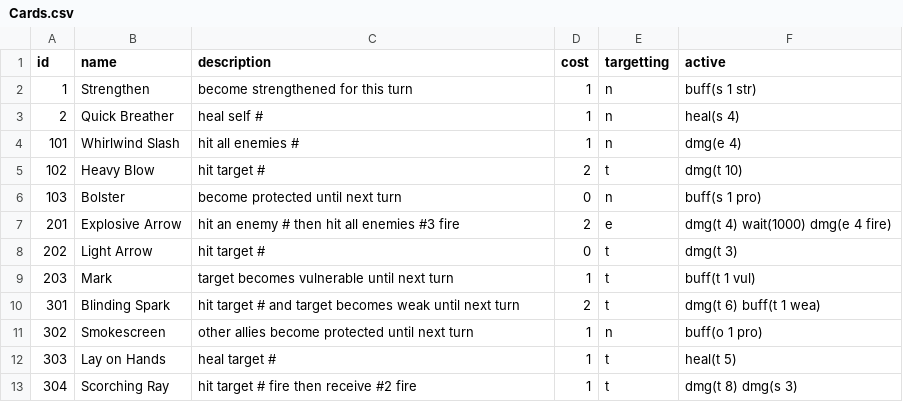
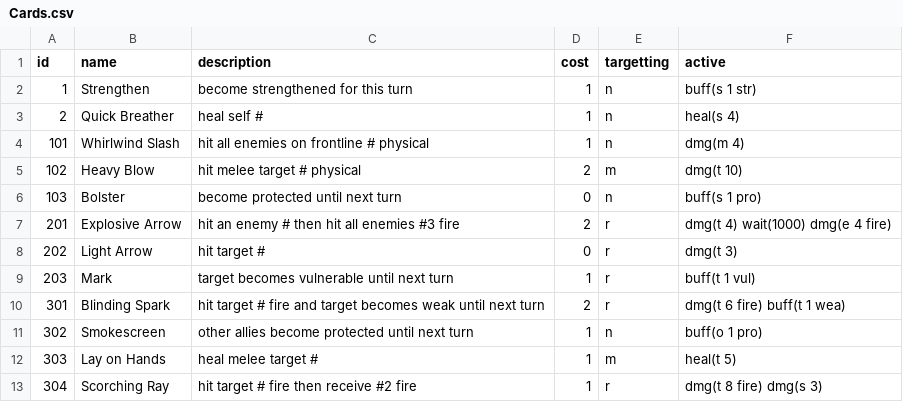
Before and after one commit to thespoonftw/slaythefinaldungeon, a CSV file: Assets/StreamingAssets/Data/Cards.csv, drawn as a sheet.

```diff
--- a/Assets/StreamingAssets/Data/Cards.csv
+++ b/Assets/StreamingAssets/Data/Cards.csv
@@ -3,11 +3,11 @@
 2,Quick Breather,heal self #,1,n,heal(s 4)
-101,Whirlwind Slash,hit all enemies #,1,n,dmg(e 4)
-102,Heavy Blow,hit target #,2,t,dmg(t 10)
+101,Whirlwind Slash,hit all enemies on frontline # physical,1,n,dmg(m 4)
+102,Heavy Blow,hit melee target # physical,2,m,dmg(t 10)
 103,Bolster,become protected until next turn,0,n,buff(s 1 pro)
-201,Explosive Arrow,hit an enemy # then hit all enemies #3 fire,2,e,dmg(t 4) wait(1000) dmg(e 4 fire)
-202,Light Arrow,hit target #,0,t,dmg(t 3)
-203,Mark,target becomes vulnerable until next turn,1,t,buff(t 1 vul)
-301,Blinding Spark,hit target # and target becomes weak until next turn,2,t,dmg(t 6) buff(t 1 wea)
+201,Explosive Arrow,hit an enemy # then hit all enemies #3 fire,2,r,dmg(t 4) wait(1000) dmg(e 4 fire)
+202,Light Arrow,hit target #,0,r,dmg(t 3)
+203,Mark,target becomes vulnerable until next turn,1,r,buff(t 1 vul)
+301,Blinding Spark,hit target # fire and target becomes weak until next turn,2,r,dmg(t 6 fire) buff(t 1 wea)
 302,Smokescreen,other allies become protected until next turn,1,n,buff(o 1 pro)
-303,Lay on Hands,heal target #,1,t,heal(t 5)
-304,Scorching Ray,hit target # fire then receive #2 fire,1,t,dmg(t 8) dmg(s 3)
+303,Lay on Hands,heal melee target #,1,m,heal(t 5)
+304,Scorching Ray,hit target # fire then receive #2 fire,1,r,dmg(t 8 fire) dmg(s 3)
```
Also changed, not shown: Assets/StreamingAssets/Data/Equipment.csv, 37 other files.
